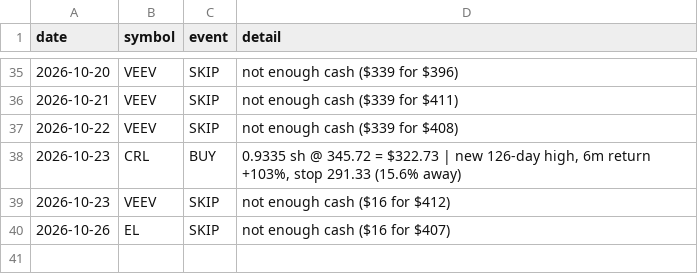
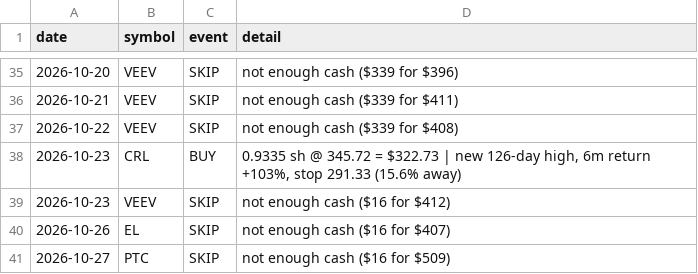
Before and after one commit to cashoutsav8-bit/stock-paper-bot, a CSV file: docs/strat_A/events.csv, drawn as a sheet; only a part is shown, gaps mark what is left out; the diff names each change by its address in the sheet, - before the commit and + after, or states it on an @@ line.

```diff
--- a/docs/strat_A/events.csv
+++ b/docs/strat_A/events.csv
+row 41: 2026-10-27 | PTC | SKIP | not enough cash ($16 for $509)
```
Also changed, not shown: docs/strat_A/equity.csv, docs/strat_D/equity.csv, 7 other files.
